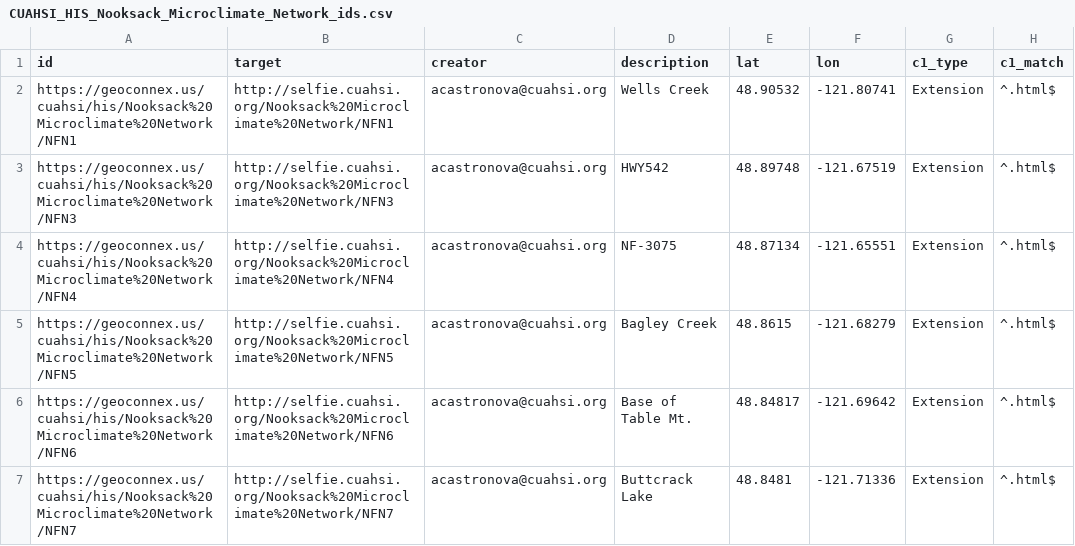
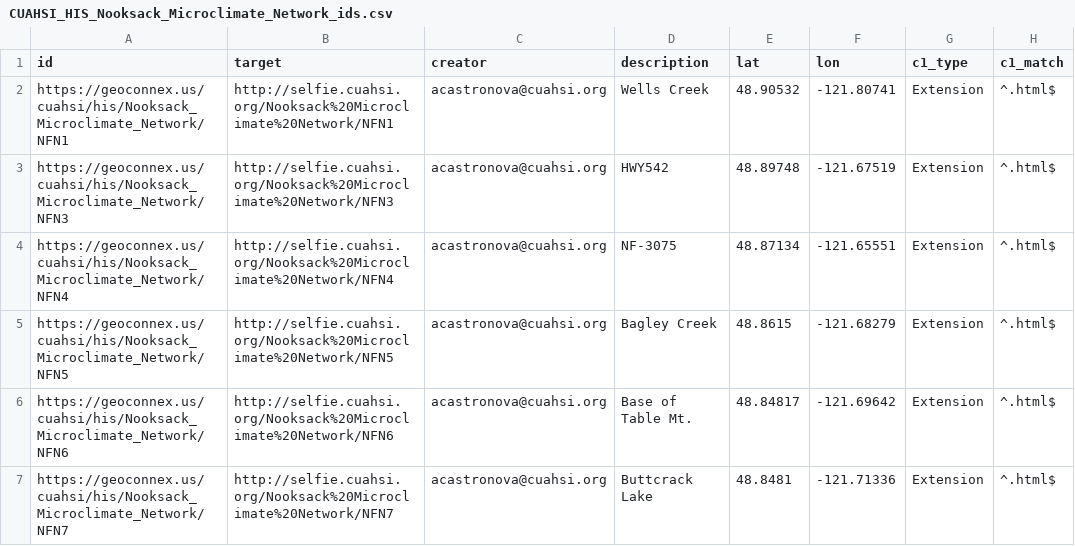
Before and after one commit to internetofwater/geoconnex.us, a CSV file: namespaces/CUAHSI/CUAHSI_HIS_Nooksack_Microclimate_Network_ids.csv, drawn as a sheet; only a part is shown; the diff names each change by its address in the sheet, - before the commit and + after, or states it on an @@ line.

```diff
--- a/namespaces/CUAHSI/CUAHSI_HIS_Nooksack_Microclimate_Network_ids.csv
+++ b/namespaces/CUAHSI/CUAHSI_HIS_Nooksack_Microclimate_Network_ids.csv
-A2 (id): https://geoconnex.us/cuahsi/his/Nooksack%20Microclimate%20Network/NFN1
+A2 (id): https://geoconnex.us/cuahsi/his/Nooksack_Microclimate_Network/NFN1
-A3 (id): https://geoconnex.us/cuahsi/his/Nooksack%20Microclimate%20Network/NFN3
+A3 (id): https://geoconnex.us/cuahsi/his/Nooksack_Microclimate_Network/NFN3
-A4 (id): https://geoconnex.us/cuahsi/his/Nooksack%20Microclimate%20Network/NFN4
+A4 (id): https://geoconnex.us/cuahsi/his/Nooksack_Microclimate_Network/NFN4
-A5 (id): https://geoconnex.us/cuahsi/his/Nooksack%20Microclimate%20Network/NFN5
+A5 (id): https://geoconnex.us/cuahsi/his/Nooksack_Microclimate_Network/NFN5
-A6 (id): https://geoconnex.us/cuahsi/his/Nooksack%20Microclimate%20Network/NFN6
+A6 (id): https://geoconnex.us/cuahsi/his/Nooksack_Microclimate_Network/NFN6
-A7 (id): https://geoconnex.us/cuahsi/his/Nooksack%20Microclimate%20Network/NFN7
+A7 (id): https://geoconnex.us/cuahsi/his/Nooksack_Microclimate_Network/NFN7
```
Also changed, not shown: namespaces/CUAHSI/CUAHSI_HIS_Logan_River_GAMUT_ids.csv.
